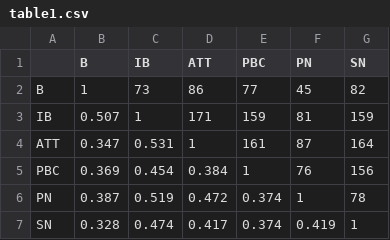
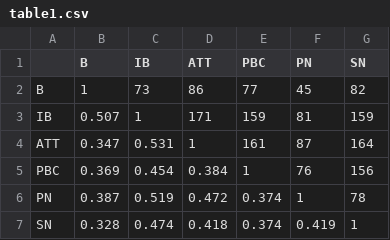
Before and after one commit to meikemorren/CrossCulturalChallengesTPB, a CSV file: output/tables/table1.csv, drawn as a sheet.

```diff
--- a/output/tables/table1.csv
+++ b/output/tables/table1.csv
@@ -6,2 +6,2 @@
 "PN",0.387,0.519,0.472,0.374,1,78
-"SN",0.328,0.474,0.417,0.374,0.419,1
+"SN",0.328,0.474,0.418,0.374,0.419,1
```
Also changed, not shown: output/tables/table2.csv, output/tables/table3.csv, 14 other files.
